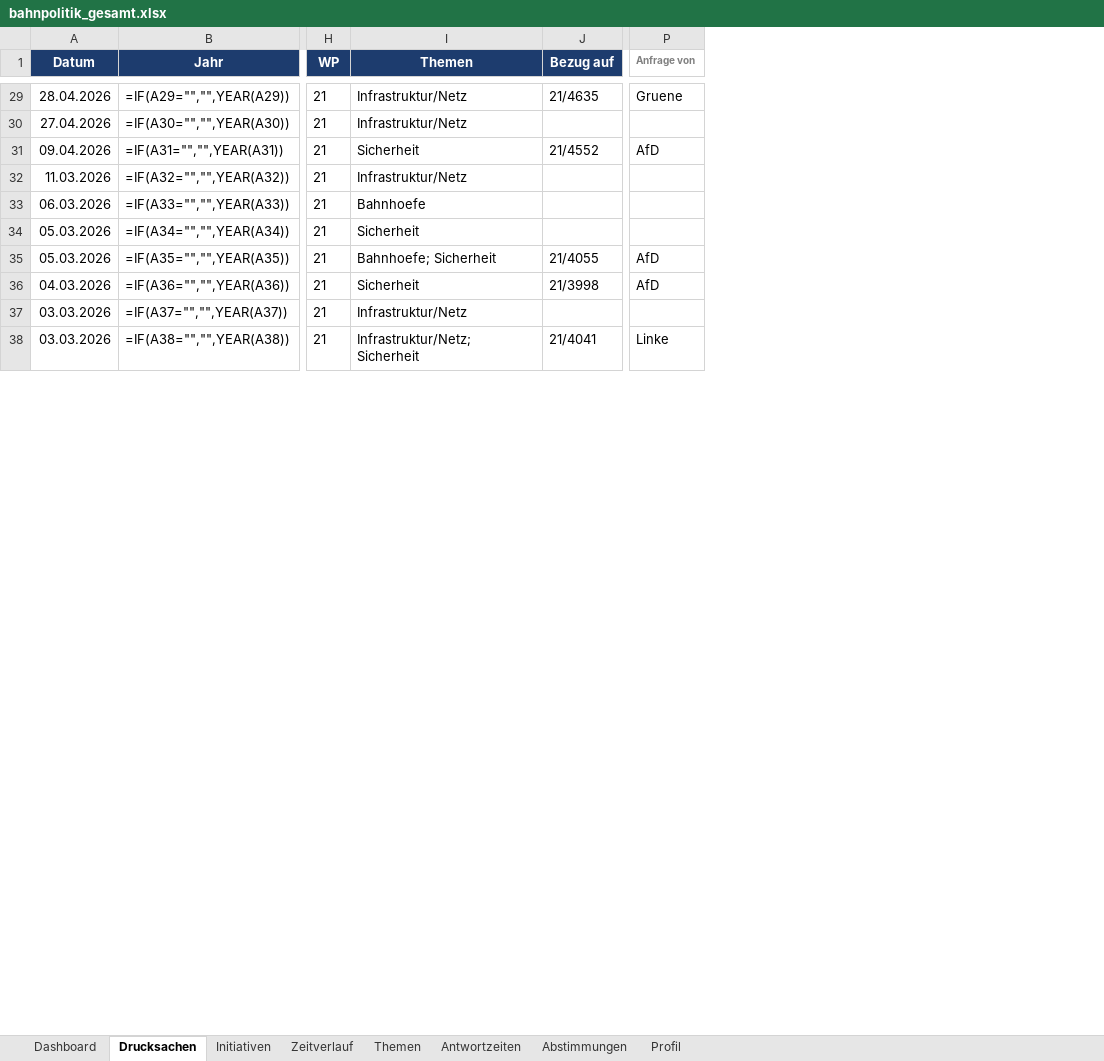
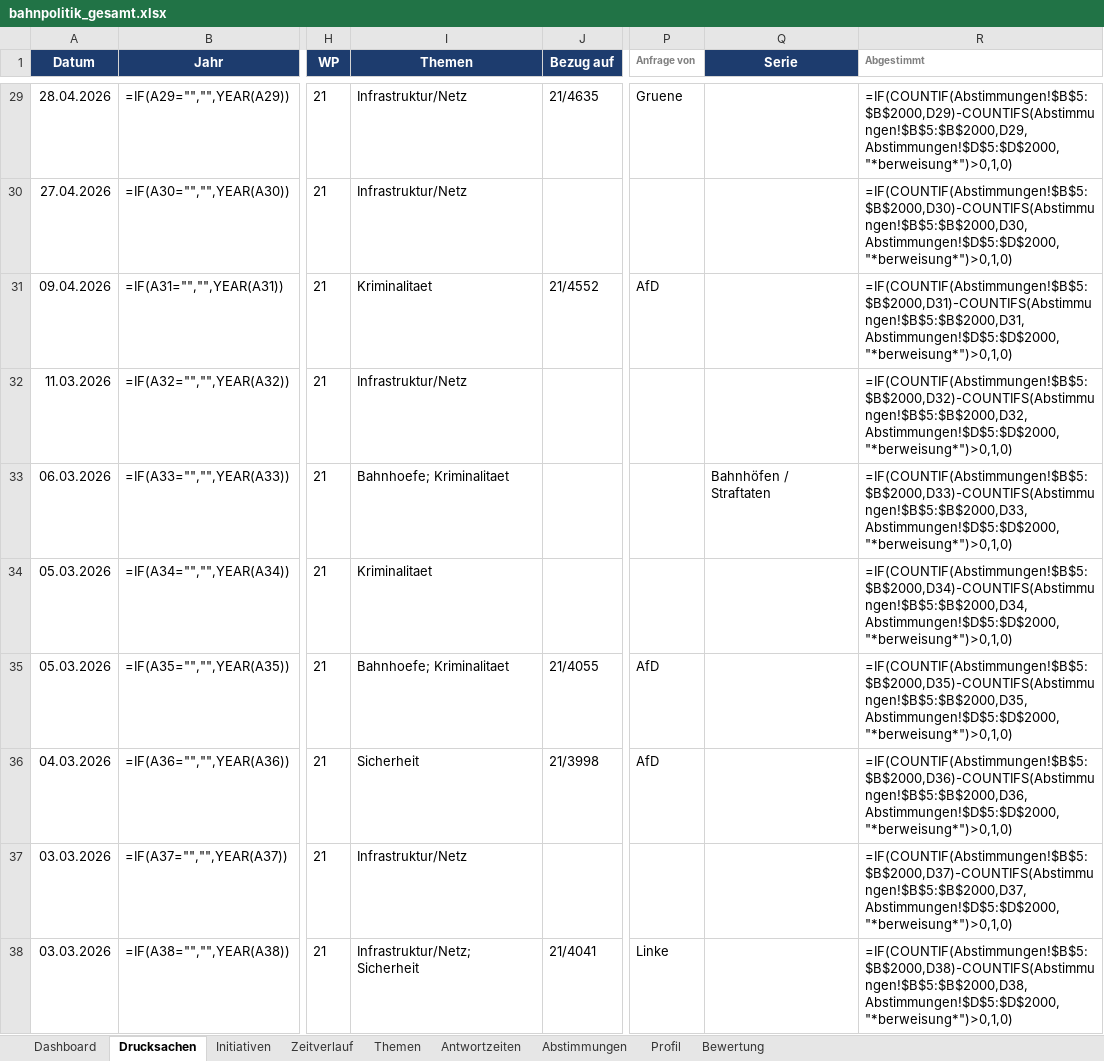
Before and after one commit to Penetrationpasi-hub/DIP-API, an Excel workbook: bahnpolitik_gesamt.xlsx, sheet Drucksachen, drawn as a sheet; only a part is shown, gaps mark what is left out; values as stored, in another font and other column widths than the file's, no borders; formulas without a stored value are shown as written; the diff covers the shown part only; the diff names each change by its address in the sheet, - before the commit and + after, or states it on an @@ line.

```diff
--- a/bahnpolitik_gesamt.xlsx (sheet Drucksachen)
+++ b/bahnpolitik_gesamt.xlsx (sheet Drucksachen)
+sheet tab: Bewertung
+column Q (Serie), row 33: Bahnhöfen / Straftaten
+column R (Abgestimmt), rows 29-38: =IF(COUNTIF(Abstimmungen!$B$5:$B$2000,D29)-COUNTIFS(Abstimmungen!$B$5:$B$2000,D29,Abstimmungen!$D$5:$D$2000,"*berweisung*")>0,1,0) | =IF(COUNTIF(Abstimmungen!$B$5:$B$2000,D30)-COUNTIFS(Abstimmungen!$B$5:$B$2000,D30,Abstimmungen!$D$5:$D$2000,"*berweisung*")>0,1,0) | =IF(COUNTIF(Abstimmungen!$B$5:$B$2000,D31)-COUNTIFS(Abstimmungen!$B$5:$B$2000,D31,Abstimmungen!$D$5:$D$2000,"*berweisung*")>0,1,0) | =IF(COUNTIF(Abstimmungen!$B$5:$B$2000,D32)-COUNTIFS(Abstimmungen!$B$5:$B$2000,D32,Abstimmungen!$D$5:$D$2000,"*berweisung*")>0,1,0) | =IF(COUNTIF(Abstimmungen!$B$5:$B$2000,D33)-COUNTIFS(Abstimmungen!$B$5:$B$2000,D33,Abstimmungen!$D$5:$D$2000,"*berweisung*")>0,1,0) | =IF(COUNTIF(Abstimmungen!$B$5:$B$2000,D34)-COUNTIFS(Abstimmungen!$B$5:$B$2000,D34,Abstimmungen!$D$5:$D$2000,"*berweisung*")>0,1,0) | =IF(COUNTIF(Abstimmungen!$B$5:$B$2000,D35)-COUNTIFS(Abstimmungen!$B$5:$B$2000,D35,Abstimmungen!$D$5:$D$2000,"*berweisung*")>0,1,0) | =IF(COUNTIF(Abstimmungen!$B$5:$B$2000,D36)-COUNTIFS(Abstimmungen!$B$5:$B$2000,D36,Abstimmungen!$D$5:$D$2000,"*berweisung*")>0,1,0) | =IF(COUNTIF(Abstimmungen!$B$5:$B$2000,D37)-COUNTIFS(Abstimmungen!$B$5:$B$2000,D37,Abstimmungen!$D$5:$D$2000,"*berweisung*")>0,1,0) | =IF(COUNTIF(Abstimmungen!$B$5:$B$2000,D38)-COUNTIFS(Abstimmungen!$B$5:$B$2000,D38,Abstimmungen!$D$5:$D$2000,"*berweisung*")>0,1,0)
-I31 (Themen): Sicherheit
+I31 (Themen): Kriminalitaet
-I33 (Themen): Bahnhoefe
+I33 (Themen): Bahnhoefe; Kriminalitaet
-I34 (Themen): Sicherheit
+I34 (Themen): Kriminalitaet
-I35 (Themen): Bahnhoefe; Sicherheit
+I35 (Themen): Bahnhoefe; Kriminalitaet
```
Also changed, not shown: 86 edited cells elsewhere in this sheet, sheet Themen, sheet Profil, sheet Dashboard, hidden cells, charts or pictures.
